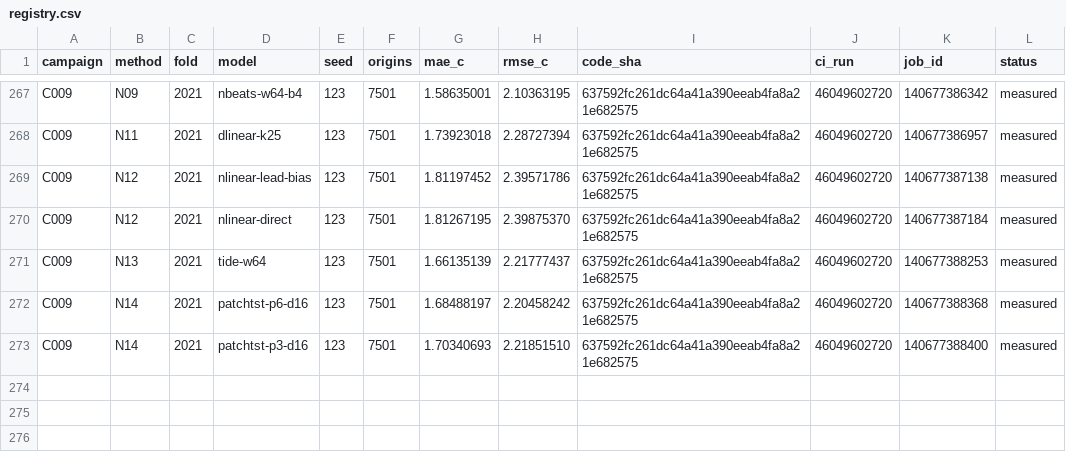
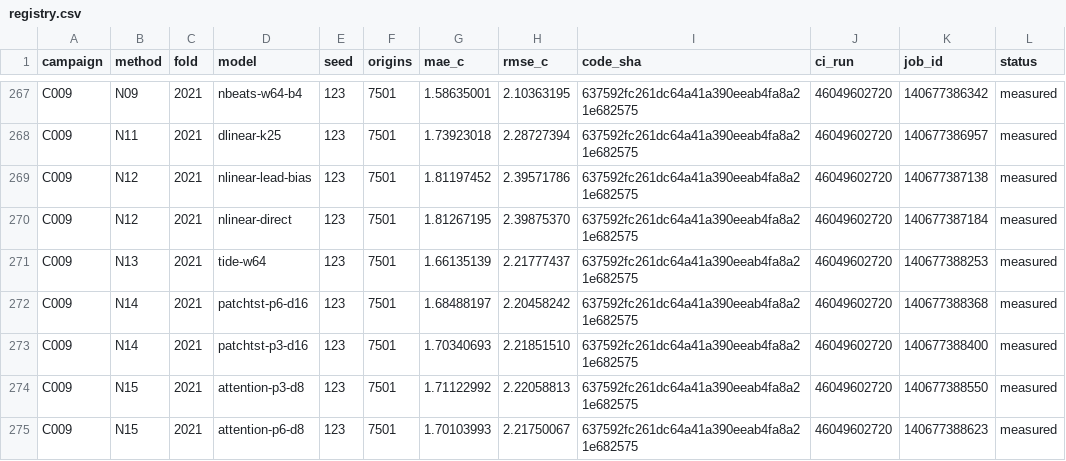
Before and after one commit to sguzman/aevral, a CSV file: results/C009/registry.csv, drawn as a sheet; only a part is shown, gaps mark what is left out.

```diff
--- a/results/C009/registry.csv
+++ b/results/C009/registry.csv
@@ -273 +273,3 @@ C009,N14,2021,patchtst-p6-d16,123,7501,1.68488197,2.20458242,637592fc261dc64a41a
 C009,N14,2021,patchtst-p3-d16,123,7501,1.70340693,2.21851510,637592fc261dc64a41a390eeab4fa8a21e682575,46049602720,140677388400,measured
+C009,N15,2021,attention-p3-d8,123,7501,1.71122992,2.22058813,637592fc261dc64a41a390eeab4fa8a21e682575,46049602720,140677388550,measured
+C009,N15,2021,attention-p6-d8,123,7501,1.70103993,2.21750067,637592fc261dc64a41a390eeab4fa8a21e682575,46049602720,140677388623,measured
```
Also changed, not shown: 3 other files.
